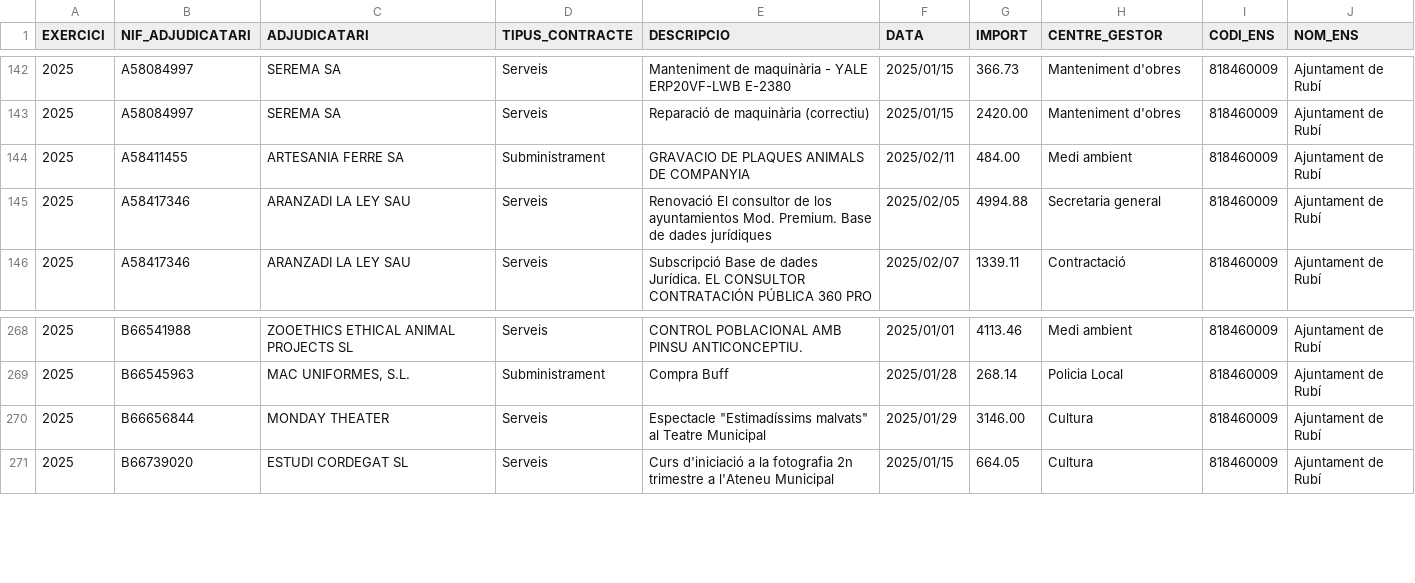
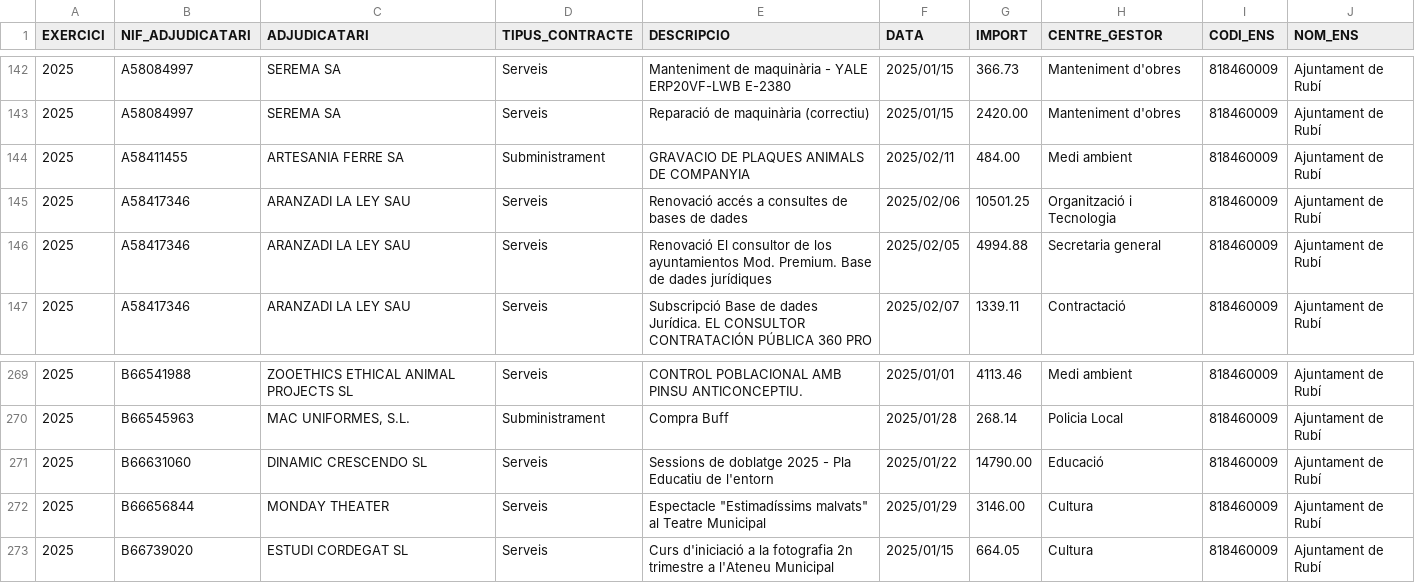
Before and after one commit to ajrubi/opendata, a CSV file: datasets/csv/economia_contractes_menors.csv, drawn as a sheet; only a part is shown, gaps mark what is left out; the diff names each change by its address in the sheet, - before the commit and + after, or states it on an @@ line.

```diff
--- a/datasets/csv/economia_contractes_menors.csv
+++ b/datasets/csv/economia_contractes_menors.csv
+row 145: 2025 | A58417346 | ARANZADI LA LEY SAU | Serveis | Renovació accés a consultes de bases de dades | 2025/02/06 | 10501.25 | Organització i Tecnologia | 818460009 | Ajuntament de Rubí
+row 271: 2025 | B66631060 | DINAMIC CRESCENDO SL | Serveis | Sessions de doblatge 2025 - Pla Educatiu de l'entorn | 2025/01/22 | 14790.00 | Educació | 818460009 | Ajuntament de Rubí
```
Also changed, not shown: datasets/csv/economia_pressupost_ingressos.csv, datasets/csv/economia_subvencions_concedides_2024.csv, 12 other files.
